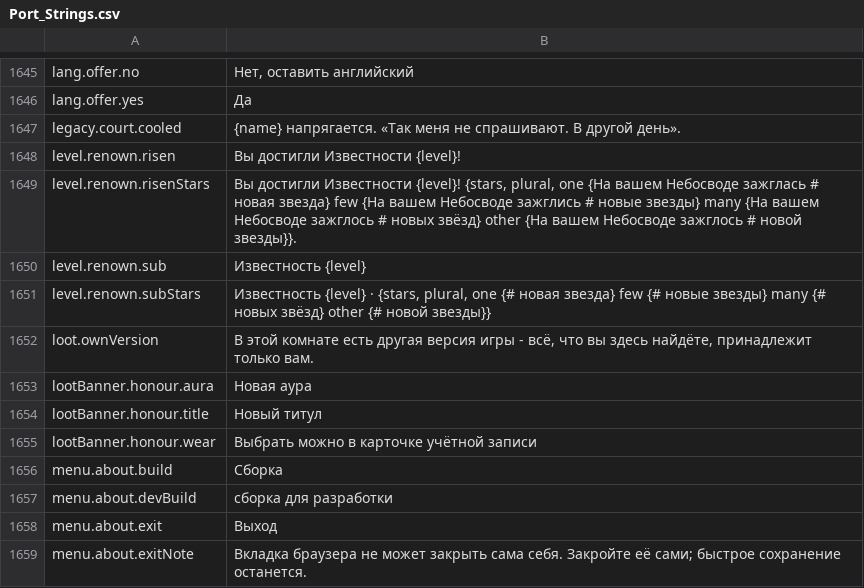
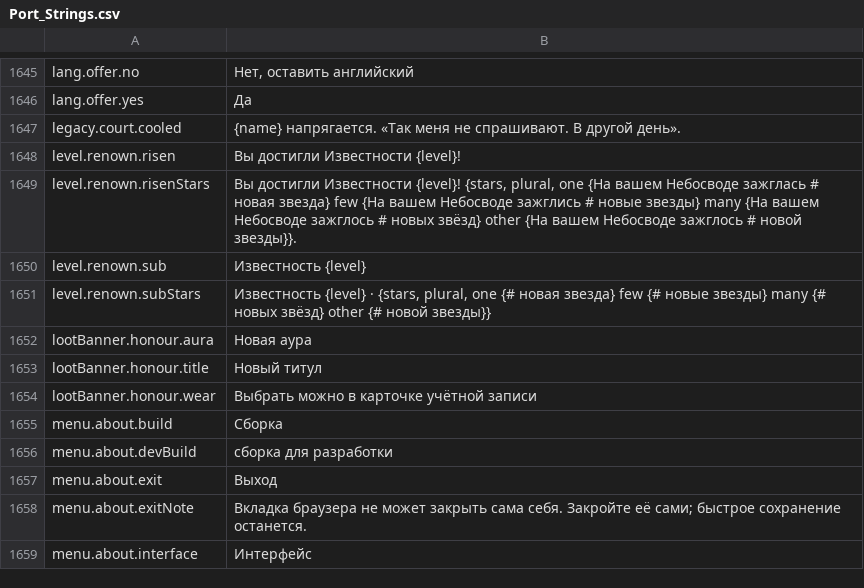
Before and after one commit to Betawolf1213/daggerfall-js-source-voice, a CSV file: locales/ru/Port_Strings.csv, drawn as a sheet; only a part is shown, gaps mark what is left out; the shorter side is filled out with more unchanged rows; the diff names each change by its address in the sheet, - before the commit and + after, or states it on an @@ line.

```diff
--- a/locales/ru/Port_Strings.csv
+++ b/locales/ru/Port_Strings.csv
-row 1652: loot.ownVersion | В этой комнате есть другая версия игры - всё, что вы здесь найдёте, принадлежит только вам.
```
Also changed, not shown: locales/bg/Port_Strings.csv, locales/de/Port_Strings.csv, 45 other files.
